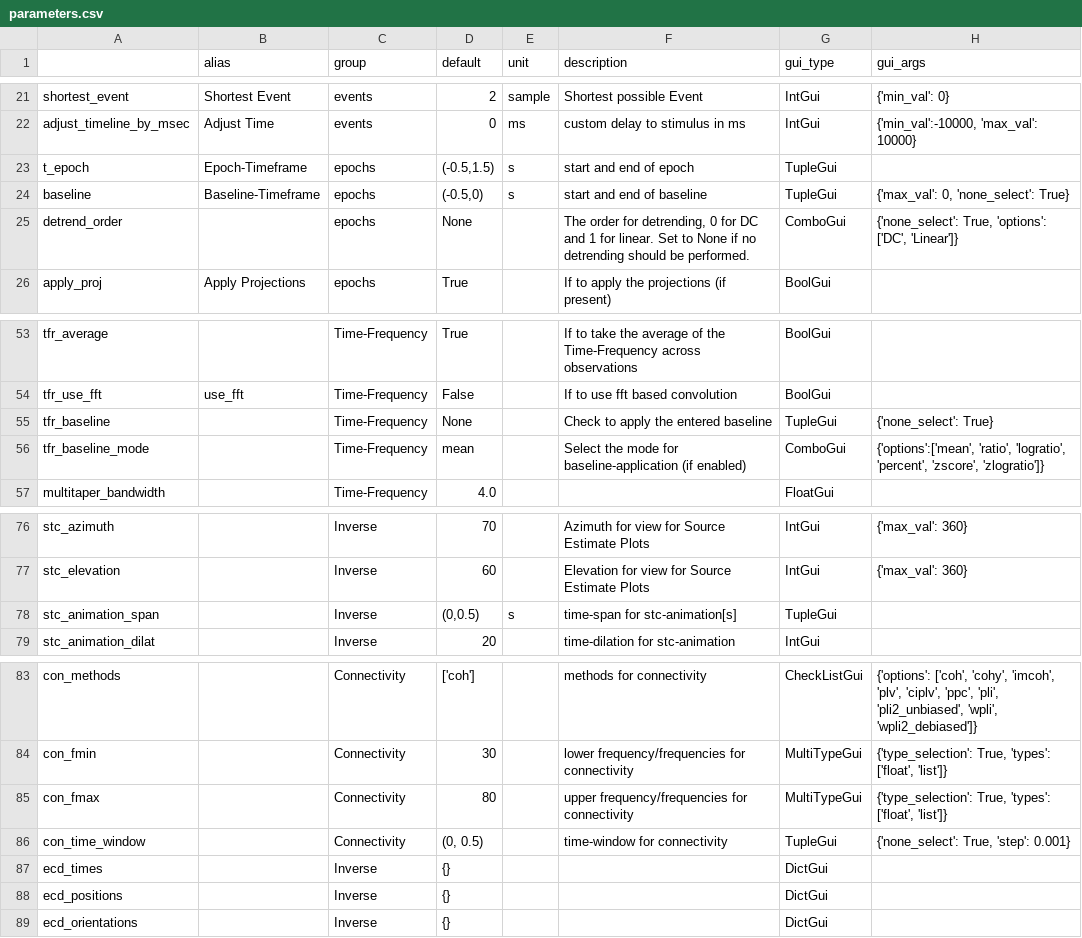
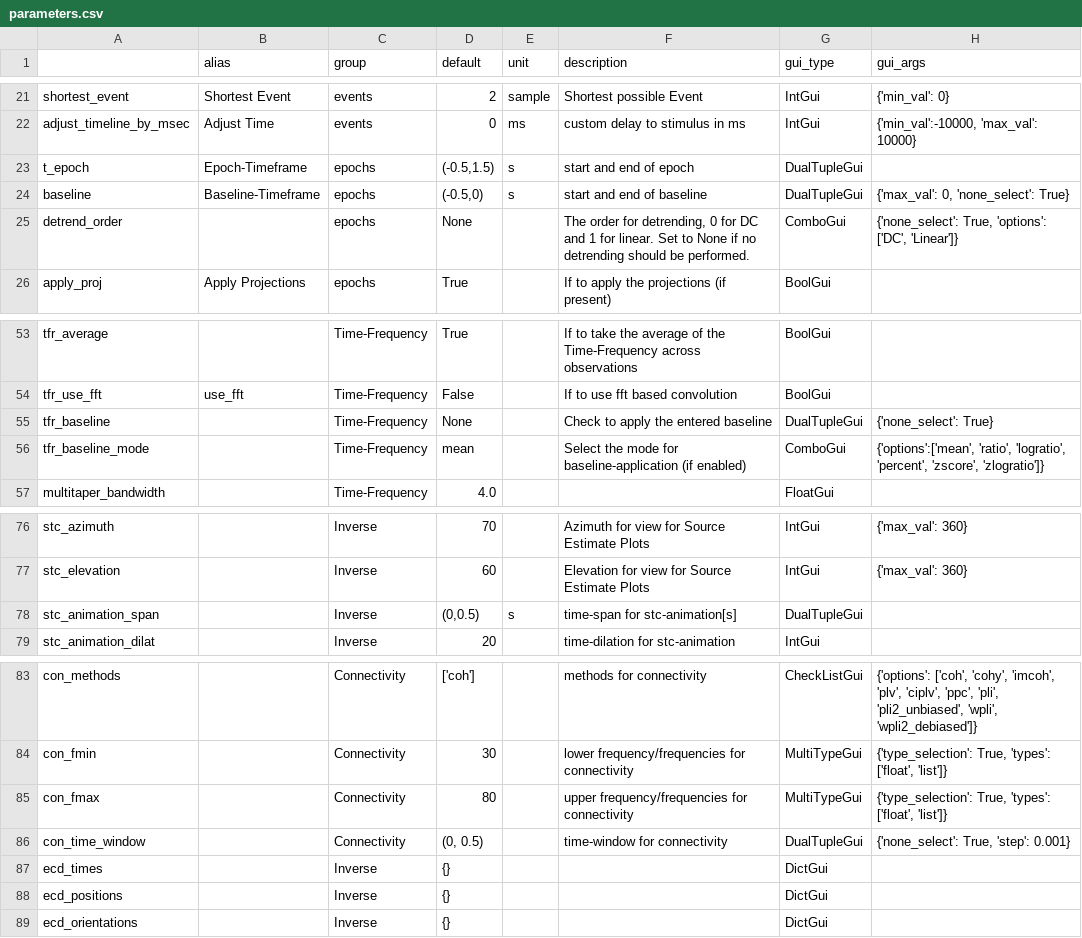
Before and after one commit to marsipu/mne-nodes, a CSV file: mne_nodes/extra/parameters.csv, drawn as a sheet; only a part is shown, gaps mark what is left out.

Commit message:
Rename TupleGui to DualTupleGui and improve param_tester

```diff
--- a/mne_nodes/extra/parameters.csv
+++ b/mne_nodes/extra/parameters.csv
@@ -22,4 +22,4 @@ shortest_event;Shortest Event;events;2;sample;Shortest possible Event;IntGui;{'m
 adjust_timeline_by_msec;Adjust Time;events;0;ms;custom delay to stimulus in ms;IntGui;{'min_val':-10000, 'max_val': 10000}
-t_epoch;Epoch-Timeframe;epochs;(-0.5,1.5);s;start and end of epoch;TupleGui;
-baseline;Baseline-Timeframe;epochs;(-0.5,0);s;start and end of baseline;TupleGui;{'max_val': 0, 'none_select': True}
+t_epoch;Epoch-Timeframe;epochs;(-0.5,1.5);s;start and end of epoch;DualTupleGui;
+baseline;Baseline-Timeframe;epochs;(-0.5,0);s;start and end of baseline;DualTupleGui;{'max_val': 0, 'none_select': True}
 detrend_order;;epochs;None;;The order for detrending, 0 for DC and 1 for linear. Set to None if no detrending should be performed.;ComboGui;{'none_select': True, 'options': ['DC', 'Linear']}
@@ -54,3 +54,3 @@ tfr_average;;Time-Frequency;True;;If to take the average of the Time-Frequency a
 tfr_use_fft;use_fft;Time-Frequency;False;;If to use fft based convolution;BoolGui;
-tfr_baseline;;Time-Frequency;None;;Check to apply the entered baseline;TupleGui;{'none_select': True}
+tfr_baseline;;Time-Frequency;None;;Check to apply the entered baseline;DualTupleGui;{'none_select': True}
 tfr_baseline_mode;;Time-Frequency;mean;;Select the mode for baseline-application (if enabled);ComboGui;{'options':['mean', 'ratio', 'logratio', 'percent', 'zscore', 'zlogratio']}
@@ -77,3 +77,3 @@ stc_azimuth;;Inverse;70;;Azimuth for view for Source Estimate Plots;IntGui;{'max
 stc_elevation;;Inverse;60;;Elevation for view for Source Estimate Plots;IntGui;{'max_val': 360}
-stc_animation_span;;Inverse;(0,0.5);s;time-span for stc-animation[s];TupleGui;
+stc_animation_span;;Inverse;(0,0.5);s;time-span for stc-animation[s];DualTupleGui;
 stc_animation_dilat;;Inverse;20;;time-dilation for stc-animation;IntGui;
@@ -85,3 +85,3 @@ con_fmin;;Connectivity;30;;lower frequency/frequencies for connectivity;MultiTyp
 con_fmax;;Connectivity;80;;upper frequency/frequencies for connectivity;MultiTypeGui;{'type_selection': True, 'types': ['float', 'list']}
-con_time_window;;Connectivity;(0, 0.5);;time-window for connectivity;TupleGui;{'none_select': True, 'step': 0.001}
+con_time_window;;Connectivity;(0, 0.5);;time-window for connectivity;DualTupleGui;{'none_select': True, 'step': 0.001}
 ecd_times;;Inverse;{};;;DictGui;
```
Also changed, not shown: 7 other files.
